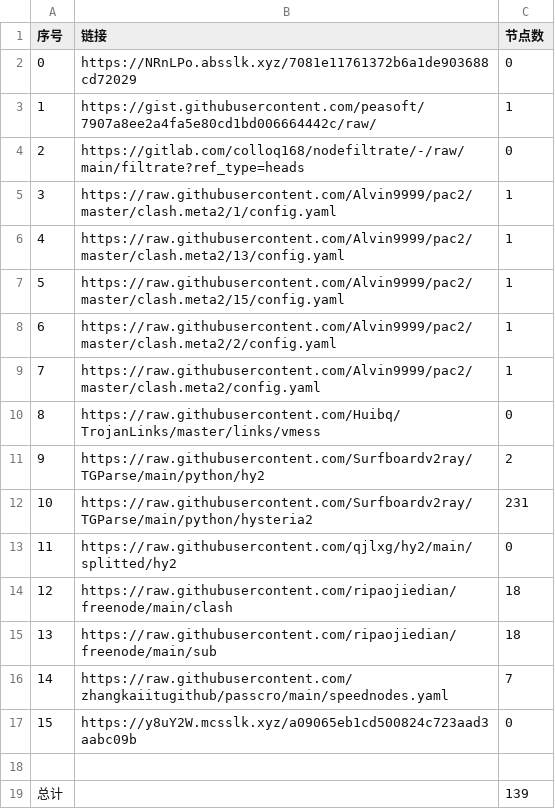
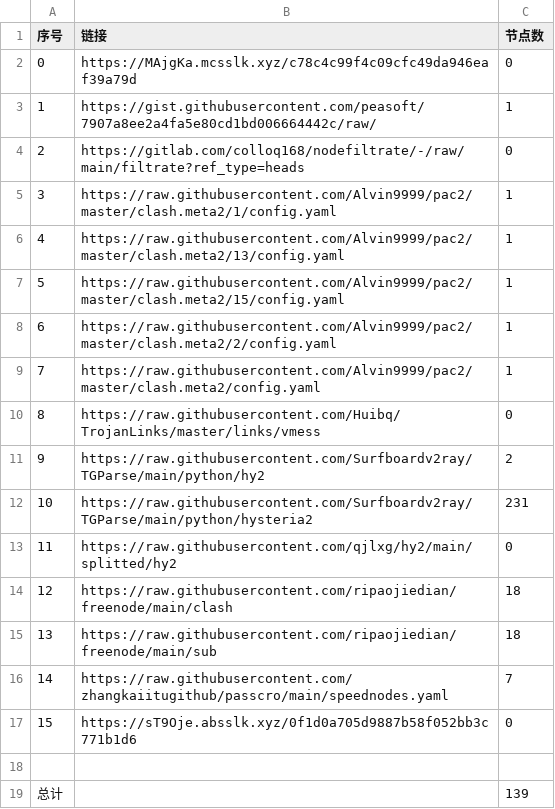
Before and after one commit to nongsp/NWs, a CSV file: list_result.csv, drawn as a sheet.

```diff
--- a/list_result.csv
+++ b/list_result.csv
@@ -1,3 +1,3 @@
 序号,链接,节点数
-0,https://NRnLPo.absslk.xyz/7081e11761372b6a1de903688cd72029,0
+0,https://MAjgKa.mcsslk.xyz/c78c4c99f4c09cfc49da946eaf39a79d,0
 1,https://gist.githubusercontent.com/peasoft/7907a8ee2a4fa5e80cd1bd006664442c/raw/,1
@@ -16,3 +16,3 @@
 14,https://raw.githubusercontent.com/zhangkaiitugithub/passcro/main/speednodes.yaml,7
-15,https://y8uY2W.mcsslk.xyz/a09065eb1cd500824c723aad3aabc09b,0
+15,https://sT9Oje.absslk.xyz/0f1d0a705d9887b58f052bb3c771b1d6,0
 
```
Also changed, not shown: 5 other files.
